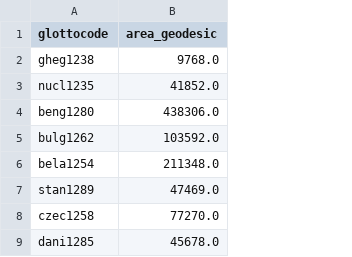
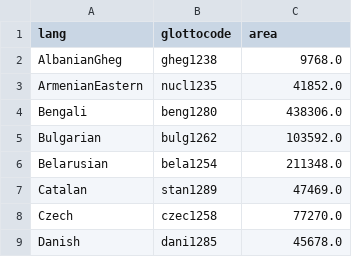
Before and after one commit to tomproberts/PunctuatedSchismo, a CSV file: data/predictors/area/IndoEuropean.geodesic.csv, drawn as a sheet; only a part is shown; addresses are those after the commit; the diff names each change by its address in the sheet, - before the commit and + after, or states it on an @@ line.

Commit message:
Regenerated contact and area metrics with updated polygons

```diff
--- a/data/predictors/area/IndoEuropean.geodesic.csv
+++ b/data/predictors/area/IndoEuropean.geodesic.csv
+column A (lang), rows 2-9: AlbanianGheg | ArmenianEastern | Bengali | Bulgarian | Belarusian | Catalan | Czech | Danish
-C1: area_geodesic
+C1: area
```
Also changed, not shown: data/predictors/contact/IndoEuropean.contact.geodesic.csv, 1 other file.
